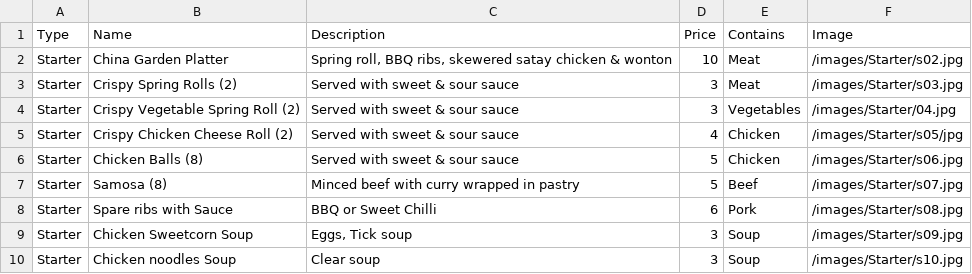
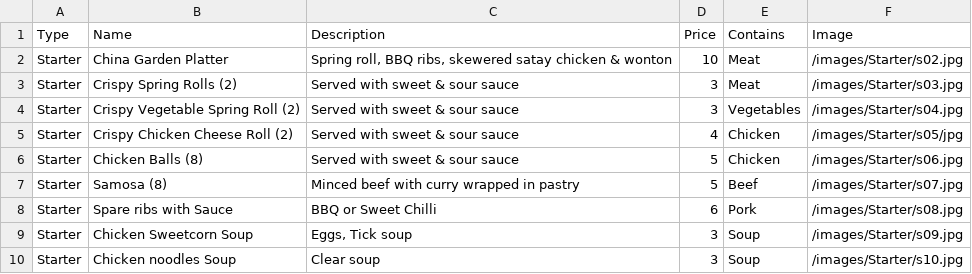
Before and after one commit to shanemcd246/MiniProject, a CSV file: Startes.csv, drawn as a sheet.

```diff
--- a/Startes.csv
+++ b/Startes.csv
@@ -3,3 +3,3 @@ Starter,China Garden Platter,"Spring roll, BBQ ribs, skewered satay chicken & wo
 Starter,Crispy Spring Rolls (2),Served with sweet & sour sauce,3,Meat,/images/Starter/s03.jpg
-Starter,Crispy Vegetable Spring Roll (2),Served with sweet & sour sauce,3,Vegetables,/images/Starter/04.jpg
+Starter,Crispy Vegetable Spring Roll (2),Served with sweet & sour sauce,3,Vegetables,/images/Starter/s04.jpg
 Starter,Crispy Chicken Cheese Roll (2),Served with sweet & sour sauce,4,Chicken,/images/Starter/s05/jpg
```
Also changed, not shown: 13 other files.
